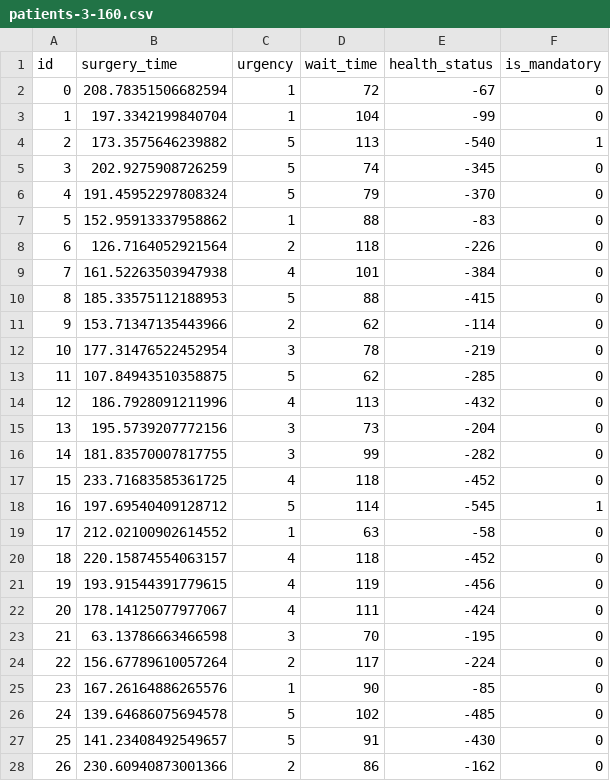
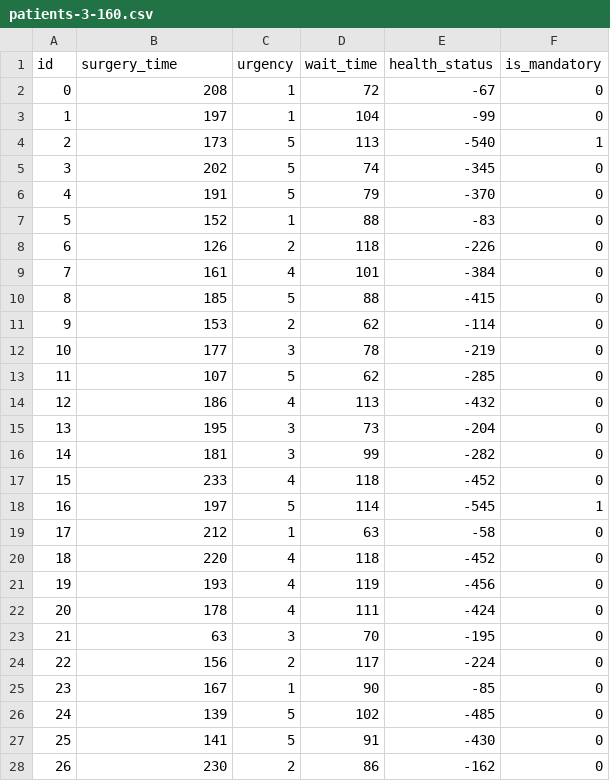
Before and after one commit to MitchellJC/math3205-project, a CSV file: data/patients-3-160.csv, drawn as a sheet; only a part is shown; the diff covers the shown part only.

Commit message:
Changed surgery time to be integer as per Guo paper.
Both MIP and callback able to solve 40 patients in reasonable time now.

```diff
--- a/data/patients-3-160.csv
+++ b/data/patients-3-160.csv
@@ -1,28 +1,28 @@
 id,surgery_time,urgency,wait_time,health_status,is_mandatory
-0,208.78351506682594,1,72,-67,0
-1,197.3342199840704,1,104,-99,0
-2,173.3575646239882,5,113,-540,1
-3,202.9275908726259,5,74,-345,0
-4,191.45952297808324,5,79,-370,0
-5,152.95913337958862,1,88,-83,0
-6,126.7164052921564,2,118,-226,0
-7,161.52263503947938,4,101,-384,0
-8,185.33575112188953,5,88,-415,0
-9,153.71347135443966,2,62,-114,0
-10,177.31476522452954,3,78,-219,0
-11,107.84943510358875,5,62,-285,0
-12,186.7928091211996,4,113,-432,0
-13,195.5739207772156,3,73,-204,0
-14,181.83570007817755,3,99,-282,0
-15,233.71683585361725,4,118,-452,0
-16,197.69540409128712,5,114,-545,1
-17,212.02100902614552,1,63,-58,0
-18,220.15874554063157,4,118,-452,0
-19,193.91544391779615,4,119,-456,0
-20,178.14125077977067,4,111,-424,0
-21,63.13786663466598,3,70,-195,0
-22,156.67789610057264,2,117,-224,0
-23,167.26164886265576,1,90,-85,0
-24,139.64686075694578,5,102,-485,0
-25,141.23408492549657,5,91,-430,0
-26,230.60940873001366,2,86,-162,0
+0,208,1,72,-67,0
+1,197,1,104,-99,0
+2,173,5,113,-540,1
+3,202,5,74,-345,0
+4,191,5,79,-370,0
+5,152,1,88,-83,0
+6,126,2,118,-226,0
+7,161,4,101,-384,0
+8,185,5,88,-415,0
+9,153,2,62,-114,0
+10,177,3,78,-219,0
+11,107,5,62,-285,0
+12,186,4,113,-432,0
+13,195,3,73,-204,0
+14,181,3,99,-282,0
+15,233,4,118,-452,0
+16,197,5,114,-545,1
+17,212,1,63,-58,0
+18,220,4,118,-452,0
+19,193,4,119,-456,0
+20,178,4,111,-424,0
+21,63,3,70,-195,0
+22,156,2,117,-224,0
+23,167,1,90,-85,0
+24,139,5,102,-485,0
+25,141,5,91,-430,0
+26,230,2,86,-162,0
```
Also changed, not shown: 133 edited cells elsewhere in this file, data/patients-3-120.csv, data/patients-3-140.csv, 17 other files.
